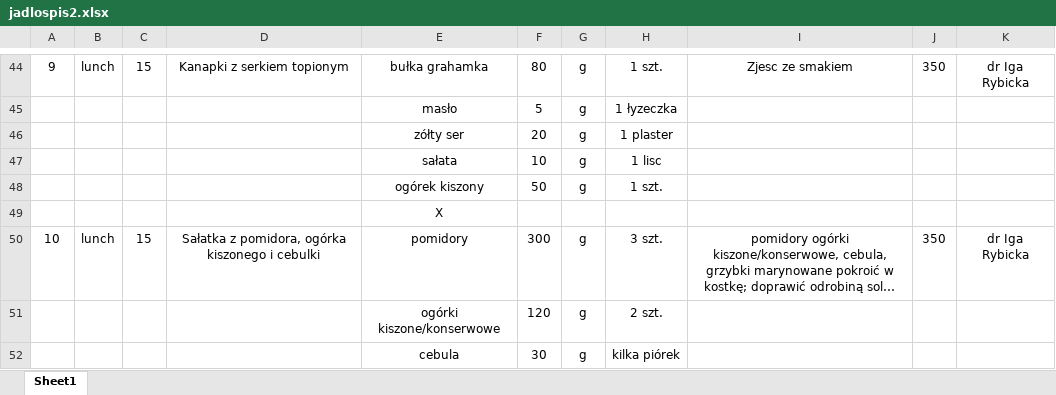
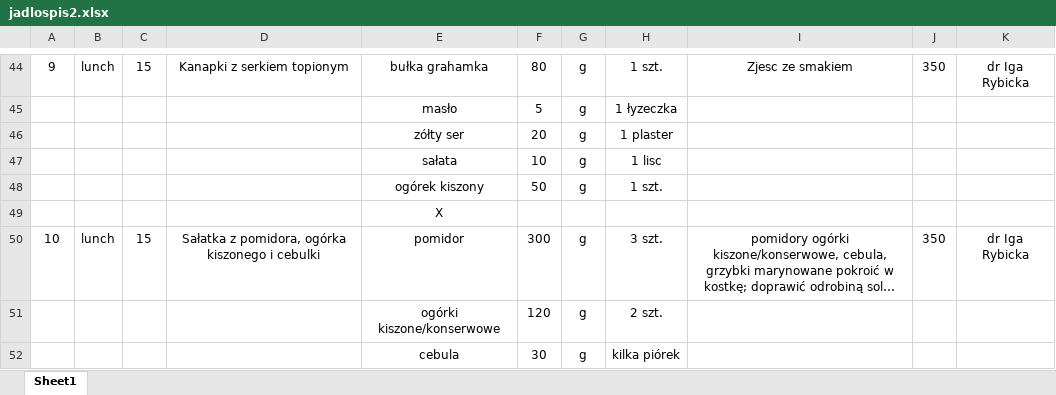
Before and after one commit to EatMeAll/EatMeAll, an Excel workbook: Docker/excel/jadlospis2.xlsx, sheet Sheet1, drawn as a sheet; only a part is shown, gaps mark what is left out; long unchanged cells end in …; values as stored, in another font and other column widths than the file's, no borders; the diff covers the shown part only; the diff names each change by its address in the sheet, - before the commit and + after, or states it on an @@ line.

```diff
--- a/Docker/excel/jadlospis2.xlsx (sheet Sheet1)
+++ b/Docker/excel/jadlospis2.xlsx (sheet Sheet1)
-E50: pomidory
+E50: pomidor
```
Also changed, not shown: 162 added rows elsewhere in this sheet.
